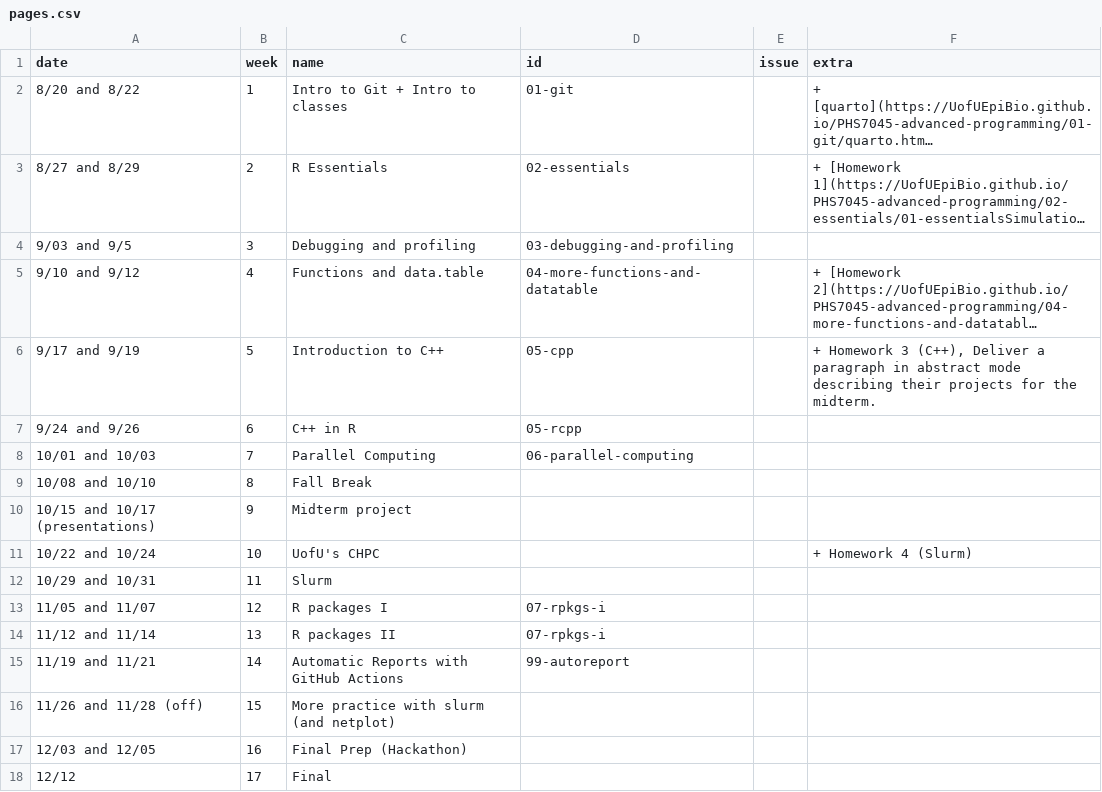
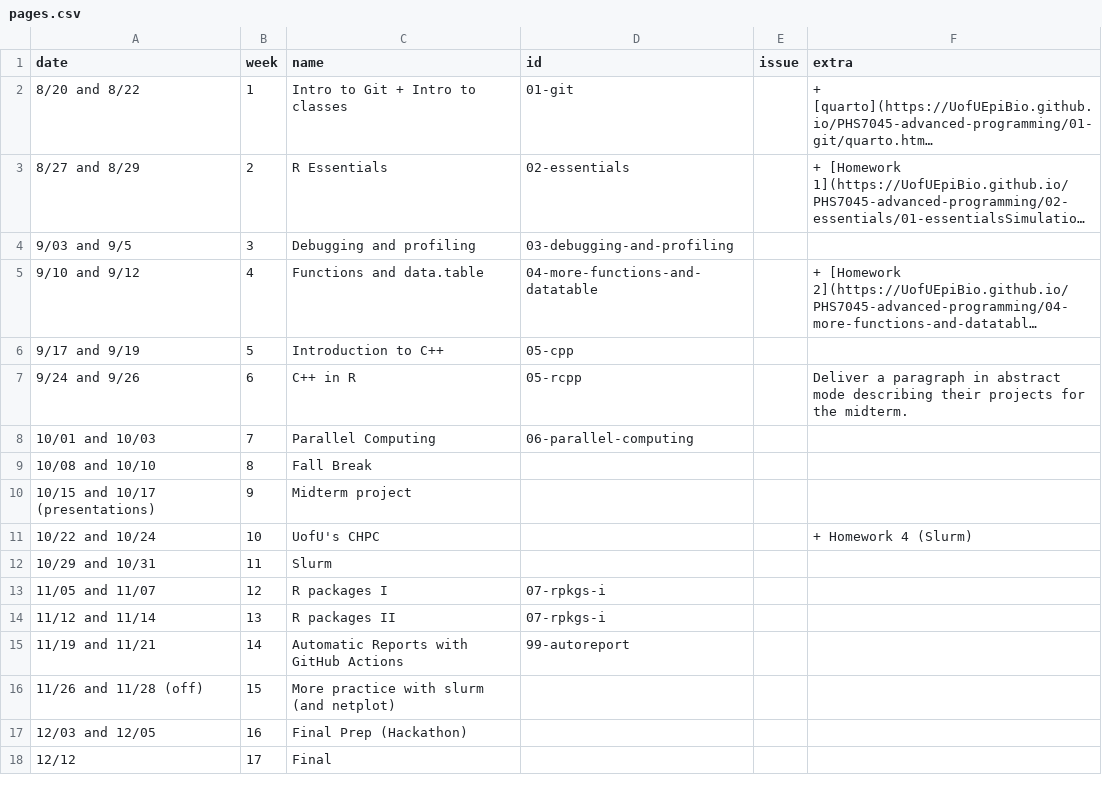
Before and after one commit to UofUEpiBio/PHS7045-advanced-programming, a CSV file: pages.csv, drawn as a sheet; long unchanged cells end in …; the diff names each change by its address in the sheet, - before the commit and + after, or states it on an @@ line.

```diff
--- a/pages.csv
+++ b/pages.csv
-F6 (extra): + Homework 3 (C++), Deliver a paragraph in abstract mode describing their projects for the midterm.
+F6 (extra): (empty)
-F7 (extra): (empty)
+F7 (extra): Deliver a paragraph in abstract mode describing their projects for the midterm.
```
Also changed, not shown: 13 other files.
